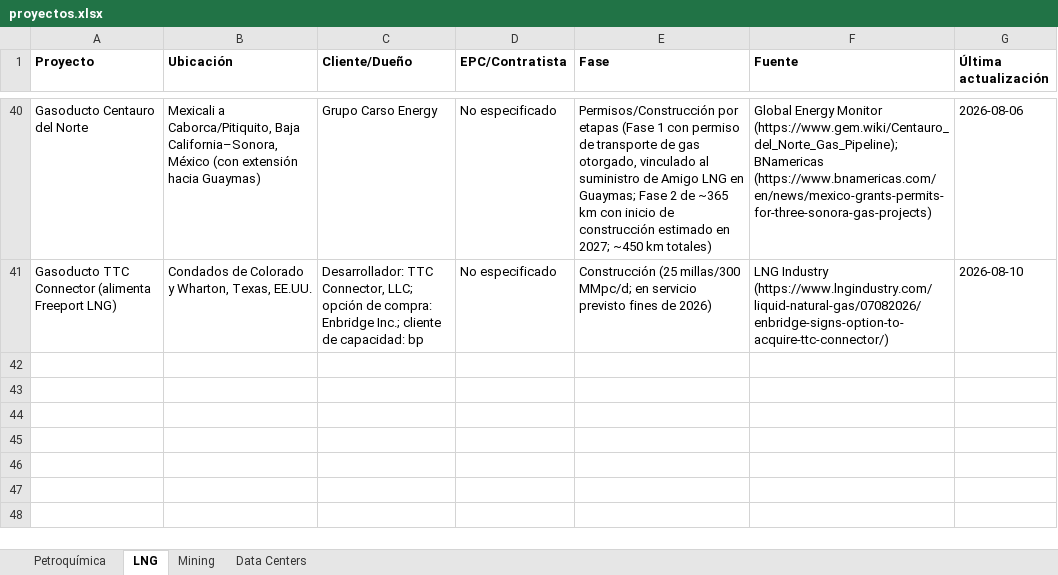
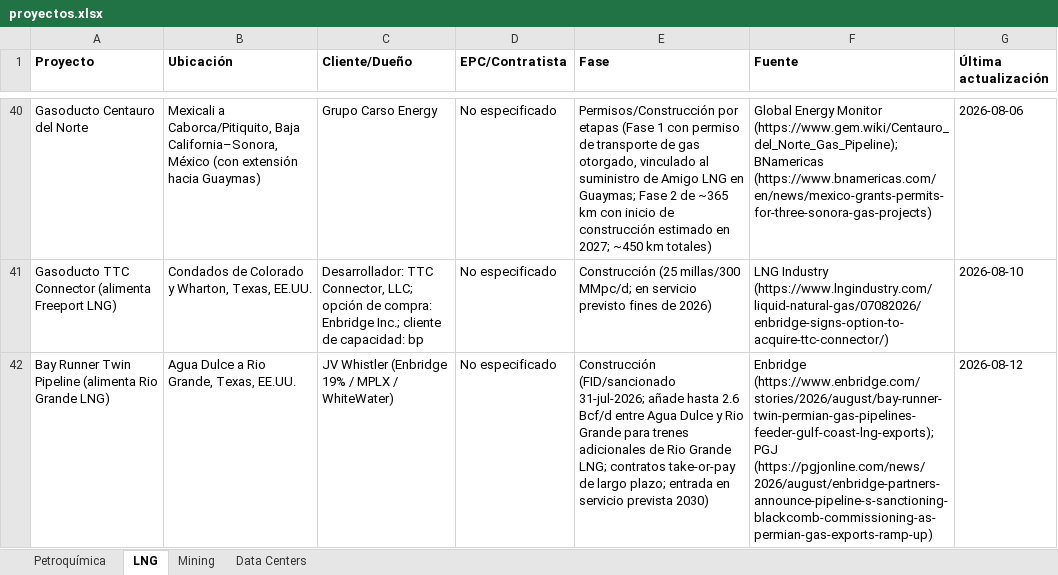
Before and after one commit to ebernalprieto/steelgo-proyectos-tracker, an Excel workbook: proyectos.xlsx, sheet LNG, drawn as a sheet; only a part is shown, gaps mark what is left out; values as stored, in another font and other column widths than the file's, no borders; the diff covers the shown part only; the diff names each change by its address in the sheet, - before the commit and + after, or states it on an @@ line.

```diff
--- a/proyectos.xlsx (sheet LNG)
+++ b/proyectos.xlsx (sheet LNG)
+row 42: Bay Runner Twin Pipeline (alimenta Rio Grande LNG) | Agua Dulce a Rio Grande, Texas, EE.UU. | JV Whistler (Enbridge 19% / MPLX / WhiteWater) | No especificado | Construcción (FID/sancionado 31-jul-2026; añade hasta 2.6 Bcf/d entre Agua Dulce y Rio Grande para trenes adicionales de Rio Grande LNG; contratos take-or-pay de largo plazo; entrada en servicio prevista 2030) | Enbridge (https://www.enbridge.com/stories/2026/august/bay-runner-twin-permian-gas-pipelines-feeder-gulf-coast-lng-exports); PGJ (https://pgjonline.com/news/2026/august/enbridge-partners-announce-pipeline-s-sanctioning-blackcomb-commissioning-as-permian-gas-exports-ramp-up) | 2026-08-12
```
Also changed, not shown: 1 added row and 4 edited cells elsewhere in this sheet, sheet Mining, sheet Data Centers, sheet Petroquímica, 1 other file.
